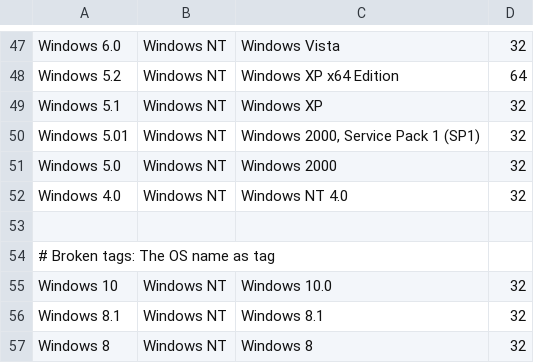
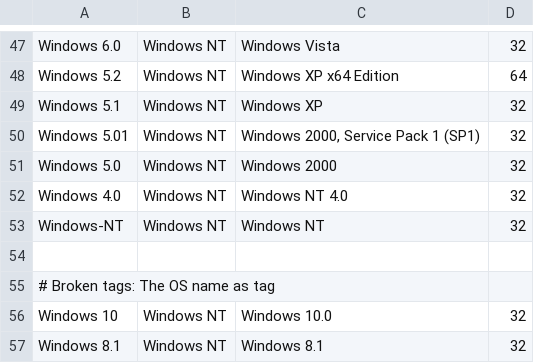
Before and after one commit to nielsbasjes/yauaa, a CSV file: analyzer/src/main/resources/UserAgents/OSNames/OperatingSystemNames.csv, drawn as a sheet; only a part is shown, gaps mark what is left out; the shorter side is filled out with more unchanged rows.

```diff
--- a/analyzer/src/main/resources/UserAgents/OSNames/OperatingSystemNames.csv
+++ b/analyzer/src/main/resources/UserAgents/OSNames/OperatingSystemNames.csv
@@ -52,2 +52,3 @@ Windows 5.0         | Windows NT    | Windows 2000                          | 32
 Windows 4.0         | Windows NT    | Windows NT 4.0                        | 32
+Windows-NT          | Windows NT    | Windows NT                            | 32
 
```
Also changed, not shown: 2 other files.
